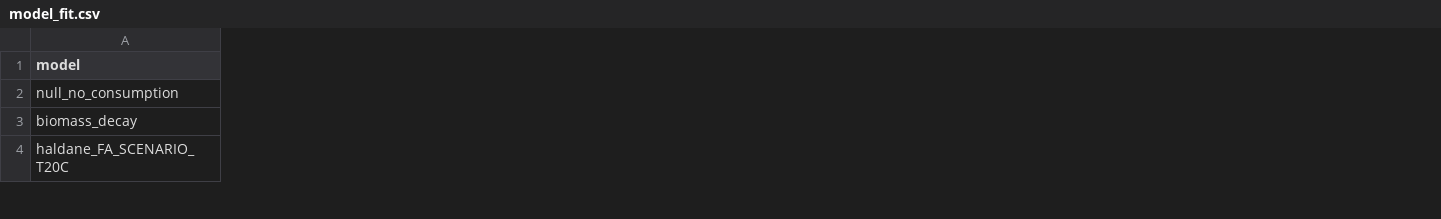
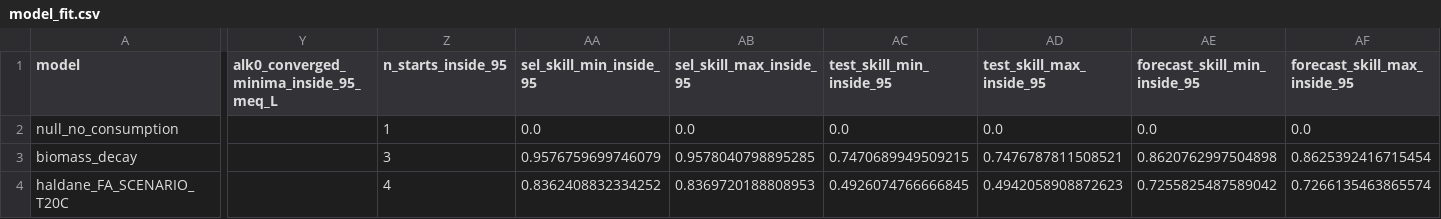
Before and after one commit to xingyu-work-account/bnr-non-equilibrium-2026, a CSV file: outputs/tables/model_fit.csv, drawn as a sheet; only a part is shown, gaps mark what is left out; the diff covers the shown part only; the diff names each change by its address in the sheet, - before the commit and + after, or states it on an @@ line.

```diff
--- a/outputs/tables/model_fit.csv
+++ b/outputs/tables/model_fit.csv
+column Y, row 1: alk0_converged_minima_inside_95_meq_L
+column Z (n_starts_inside_95), rows 2-4: 1 | 3 | 4
+column AA (sel_skill_min_inside_95), rows 2-4: 0.0 | 0.9576759699746079 | 0.8362408832334252
+column AB (sel_skill_max_inside_95), rows 2-4: 0.0 | 0.9578040798895285 | 0.8369720188808953
+column AC (test_skill_min_inside_95), rows 2-4: 0.0 | 0.7470689949509215 | 0.4926074766666845
+column AD (test_skill_max_inside_95), rows 2-4: 0.0 | 0.7476787811508521 | 0.4942058908872623
+column AE (forecast_skill_min_inside_95), rows 2-4: 0.0 | 0.8620762997504898 | 0.7255825487589042
+column AF (forecast_skill_max_inside_95), rows 2-4: 0.0 | 0.8625392416715454 | 0.7266135463865574
```
Also changed, not shown: 1 added column and 85 edited cells elsewhere in this file, outputs/tables/states_fractions.csv, 16 other files.
